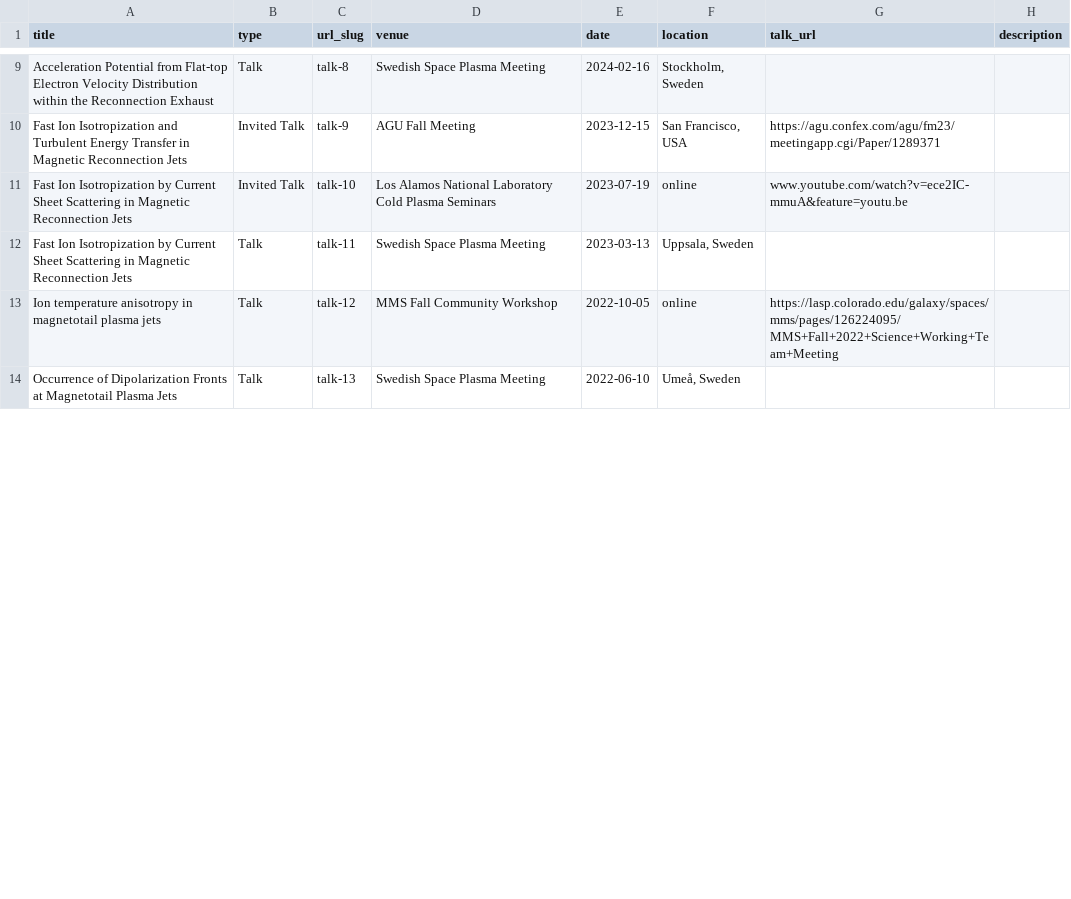
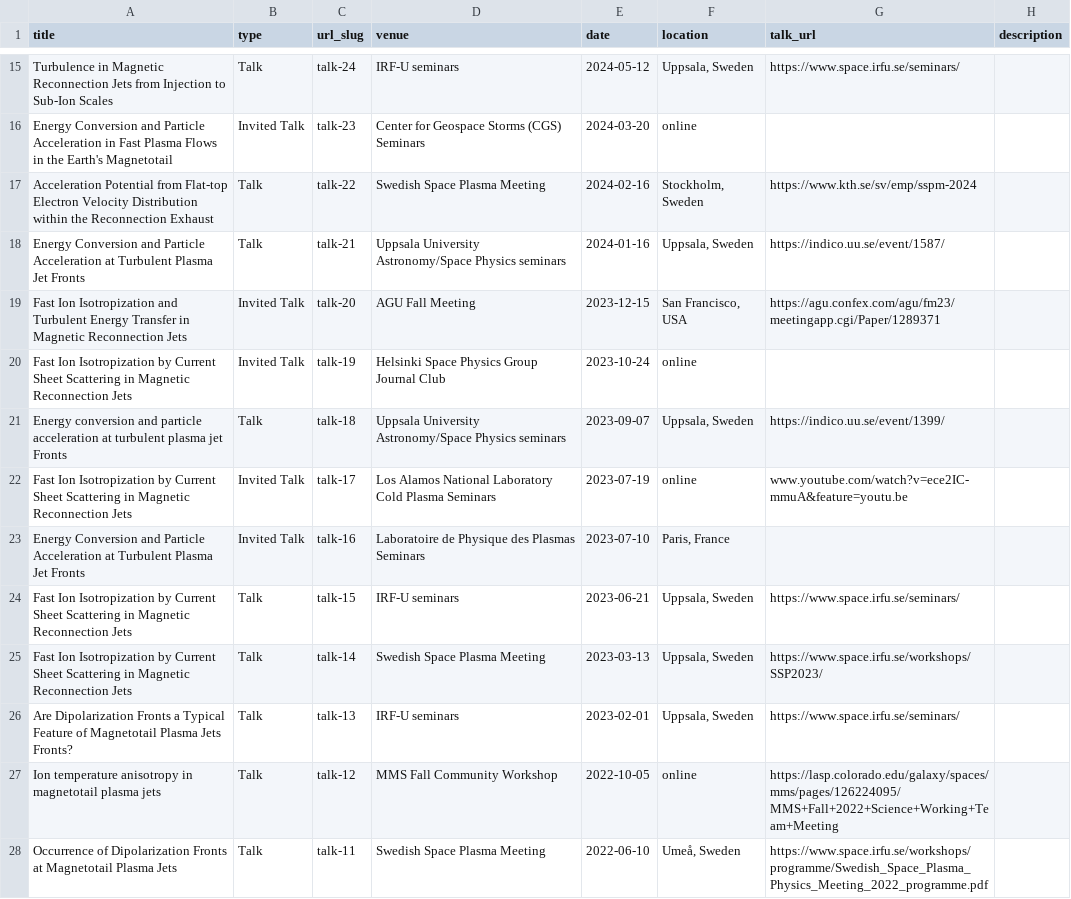
Before and after one commit to louis-richard/louis-richard.github.io, a TSV file: markdown_generator/talks.tsv, drawn as a sheet; only a part is shown, gaps mark what is left out; addresses are those after the commit; the diff covers the shown part only; the diff names each change by its address in the sheet, - before the commit and + after, or states it on an @@ line.

Commit message:
update talks

```diff
--- a/markdown_generator/talks.tsv
+++ b/markdown_generator/talks.tsv
+row 15: Turbulence in Magnetic Reconnection Jets from Injection to Sub-Ion Scales | Talk | talk-24 | IRF-U seminars | 2024-05-12 | Uppsala, Sweden | https://www.space.irfu.se/seminars/
+row 16: Energy Conversion and Particle Acceleration in Fast Plasma Flows in the Earth's Magnetotail | Invited Talk | talk-23 | Center for Geospace Storms (CGS) Seminars | 2024-03-20 | online
-C17 (url_slug): talk-8
+C17 (url_slug): talk-22
-G17 (talk_url): (empty)
+G17 (talk_url): https://www.kth.se/sv/emp/sspm-2024
+row 18: Energy Conversion and Particle Acceleration at Turbulent Plasma Jet Fronts | Talk | talk-21 | Uppsala University Astronomy/Space Physics seminars | 2024-01-16 | Uppsala, Sweden | https://indico.uu.se/event/1587/
-C19 (url_slug): talk-9
+C19 (url_slug): talk-20
+row 20: Fast Ion Isotropization by Current Sheet Scattering in Magnetic Reconnection Jets | Invited Talk | talk-19 | Helsinki Space Physics Group Journal Club | 2023-10-24 | online
+row 21: Energy conversion and particle acceleration at turbulent plasma jet Fronts | Talk | talk-18 | Uppsala University Astronomy/Space Physics seminars | 2023-09-07 | Uppsala, Sweden | https://indico.uu.se/event/1399/
-C22 (url_slug): talk-10
+C22 (url_slug): talk-17
+row 23: Energy Conversion and Particle Acceleration at Turbulent Plasma Jet Fronts | Invited Talk | talk-16 | Laboratoire de Physique des Plasmas Seminars | 2023-07-10 | Paris, France
+row 24: Fast Ion Isotropization by Current Sheet Scattering in Magnetic Reconnection Jets | Talk | talk-15 | IRF-U seminars | 2023-06-21 | Uppsala, Sweden | https://www.space.irfu.se/seminars/
-C25 (url_slug): talk-11
+C25 (url_slug): talk-14
-G25 (talk_url): (empty)
+G25 (talk_url): https://www.space.irfu.se/workshops/SSP2023/
+row 26: Are Dipolarization Fronts a Typical Feature of Magnetotail Plasma Jets Fronts? | Talk | talk-13 | IRF-U seminars | 2023-02-01 | Uppsala, Sweden | https://www.space.irfu.se/seminars/
-C28 (url_slug): talk-13
+C28 (url_slug): talk-11
-G28 (talk_url): (empty)
+G28 (talk_url): https://www.space.irfu.se/workshops/programme/Swedish_Space_Plasma_Physics_Meeting_2022_programme.pdf
```
Also changed, not shown: 10 added rows and 14 edited cells elsewhere in this file, 39 other files.
